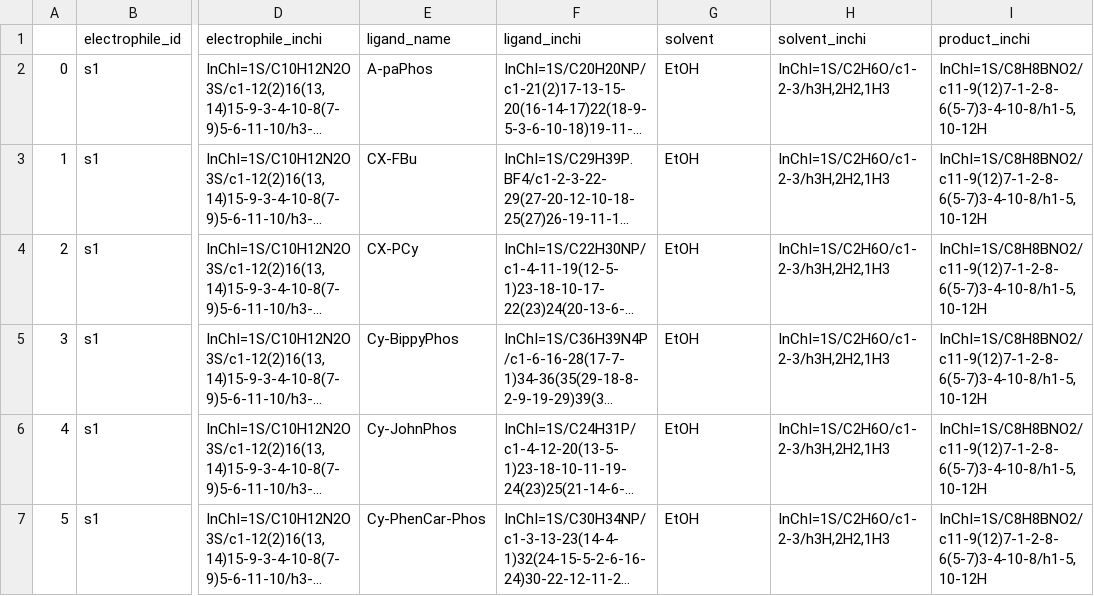
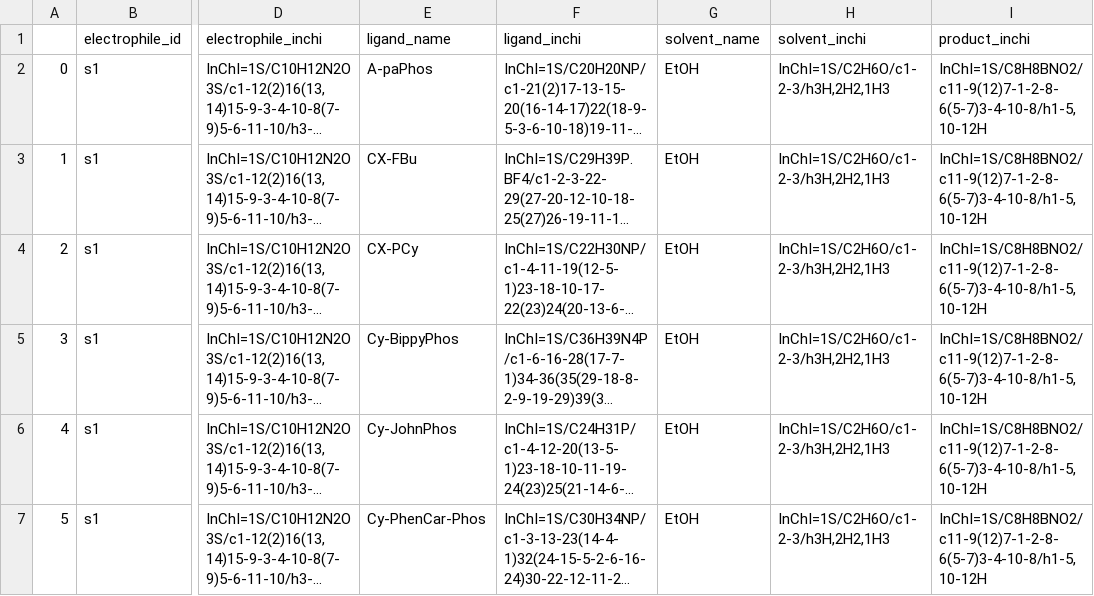
Before and after one commit to beef-broccoli/ochem-data, a CSV file: NiB/rxns/inchi.csv, drawn as a sheet; only a part is shown, gaps mark what is left out; long unchanged cells end in …; the diff names each change by its address in the sheet, - before the commit and + after, or states it on an @@ line.

Commit message:
update col name

```diff
--- a/NiB/rxns/inchi.csv
+++ b/NiB/rxns/inchi.csv
-G1: solvent
+G1: solvent_name
```
Also changed, not shown: NiB/rxns/inchi_23l.csv.
